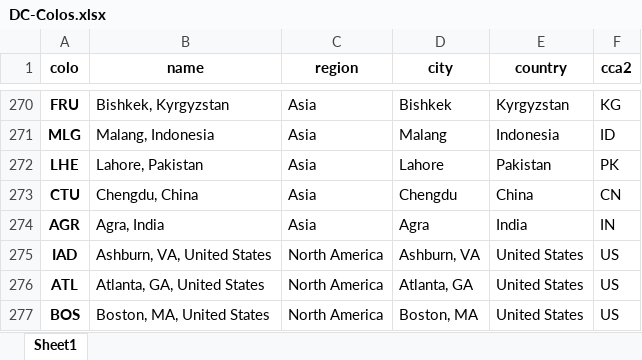
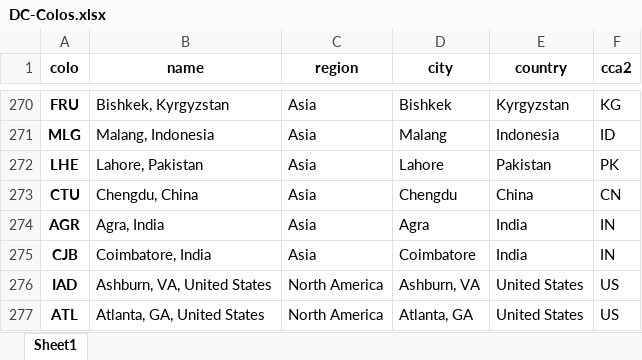
Before and after one commit to adamb/cloudflare-colo-list, an Excel workbook: DC-Colos.xlsx, sheet Sheet1, drawn as a sheet; only a part is shown, gaps mark what is left out; the shorter side is filled out with more unchanged rows; values as stored, in another font and other column widths than the file's, no borders; the diff names each change by its address in the sheet, - before the commit and + after, or states it on an @@ line.

```diff
--- a/DC-Colos.xlsx (sheet Sheet1)
+++ b/DC-Colos.xlsx (sheet Sheet1)
+row 275: CJB | Coimbatore, India | Asia | Coimbatore | India | IN
```
Also changed, not shown: 2 other files.
